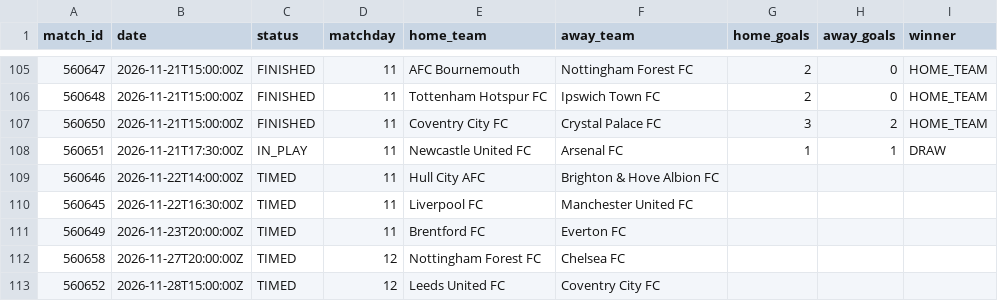
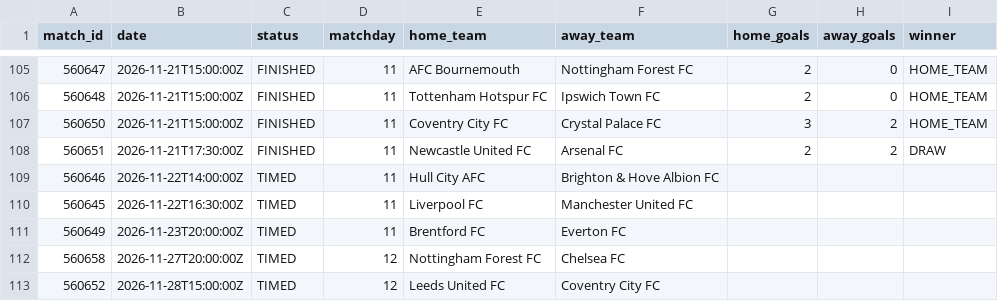
Before and after one commit to kothetsoe11878-bet/analysis-football-bot, a CSV file: data/results/epl_current.csv, drawn as a sheet; only a part is shown, gaps mark what is left out.

```diff
--- a/data/results/epl_current.csv
+++ b/data/results/epl_current.csv
@@ -107,3 +107,3 @@
 560650,2026-11-21T15:00:00Z,FINISHED,11,Coventry City FC,Crystal Palace FC,3,2,HOME_TEAM
-560651,2026-11-21T17:30:00Z,IN_PLAY,11,Newcastle United FC,Arsenal FC,1,1,DRAW
+560651,2026-11-21T17:30:00Z,FINISHED,11,Newcastle United FC,Arsenal FC,2,2,DRAW
 560646,2026-11-22T14:00:00Z,TIMED,11,Hull City AFC,Brighton & Hove Albion FC,,,
```
Also changed, not shown: data/results/bundesliga_current.csv, data/results/la_liga_current.csv, 2 other files.
